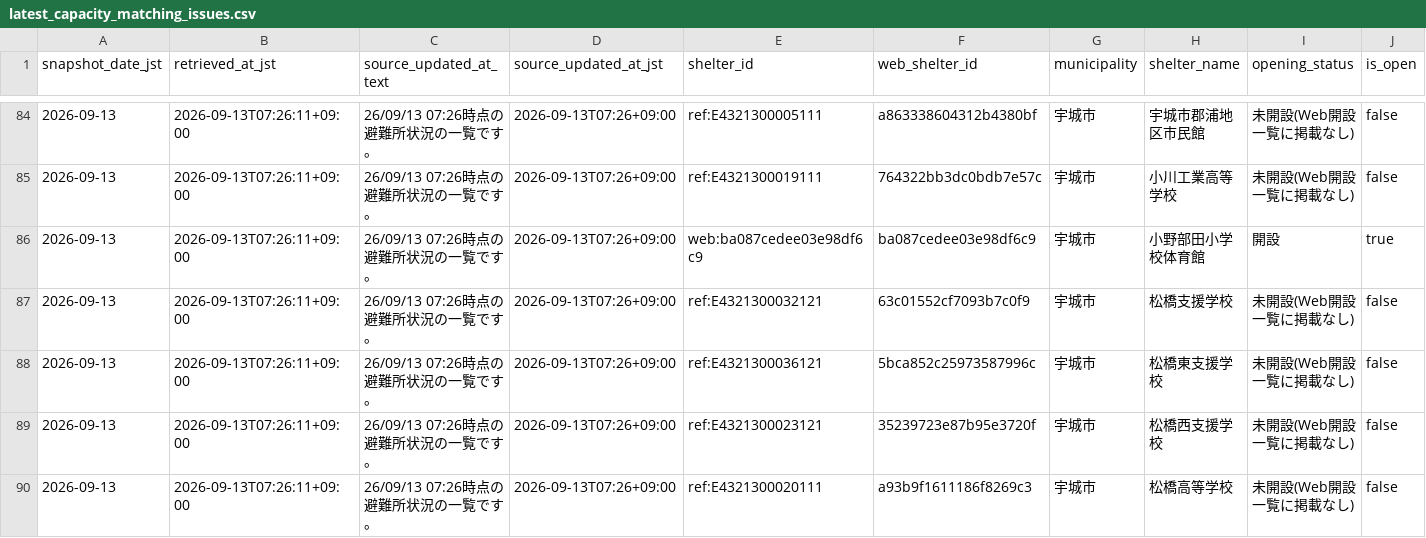
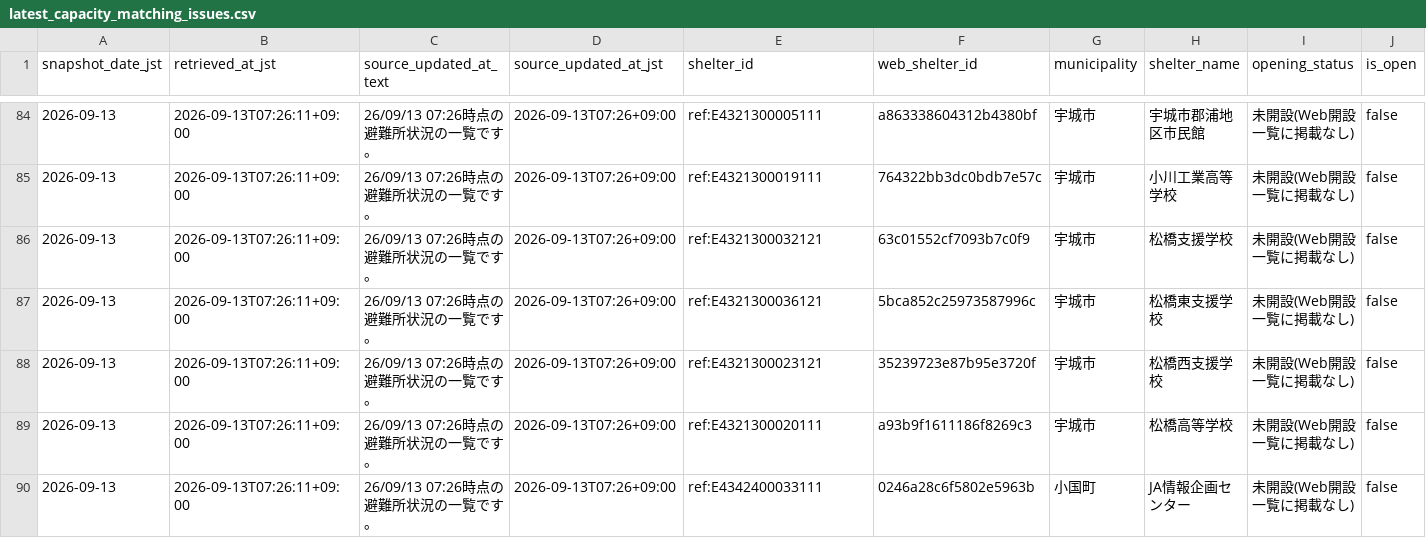
Before and after one commit to GISPHN/kumamoto-shelter-archive, a CSV file: data/latest_capacity_matching_issues.csv, drawn as a sheet; only a part is shown, gaps mark what is left out; the shorter side is filled out with more unchanged rows; rows hold the shown columns only; the diff names each change by its address in the sheet, - before the commit and + after, or states it on an @@ line.

```diff
--- a/data/latest_capacity_matching_issues.csv
+++ b/data/latest_capacity_matching_issues.csv
-row 86: 2026-09-13 | 2026-09-13T07:26:11+09:00 | 26/09/13 07:26時点の避難所状況の一覧です。 | 2026-09-13T07:26+09:00 | web:ba087cedee03e98df6c9 | ba087cedee03e98df6c9 | 宇城市 | 小野部田小学校体育館 | 開設 | true
```
Also changed, not shown: data/latest_open.csv, data/matching_issues/2026/09/2026-09-13.csv, 3 other files.
